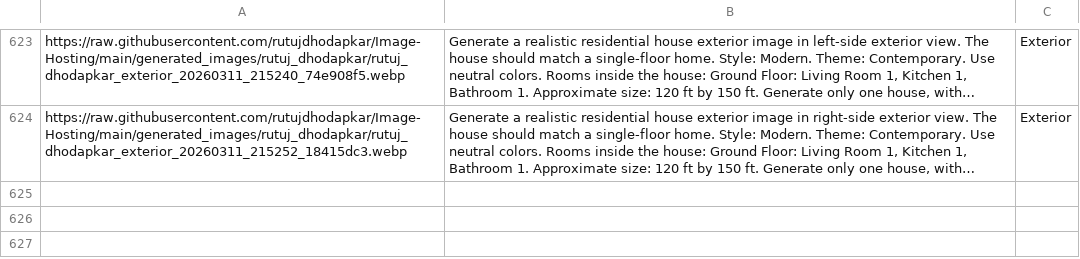
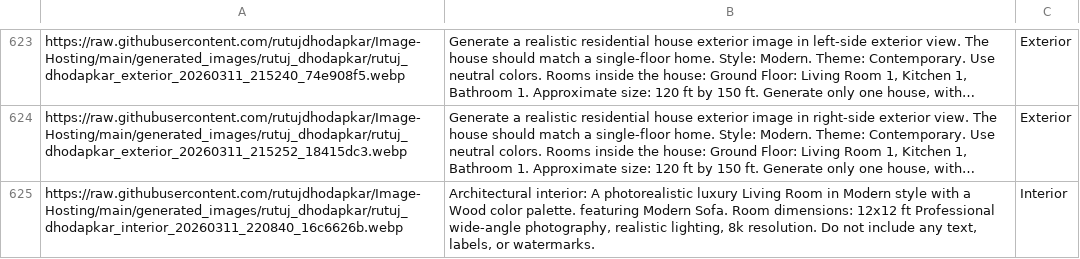
Before and after one commit to rutujdhodapkar/Image-Hosting, a CSV file: prompts.csv, drawn as a sheet; only a part is shown, gaps mark what is left out; long unchanged cells end in …; the diff names each change by its address in the sheet, - before the commit and + after, or states it on an @@ line.

Commit message:
Update prompts.csv with new Interior

```diff
--- a/prompts.csv
+++ b/prompts.csv
+row 625: https://raw.githubusercontent.com/rutujdhodapkar/Image-Hosting/main/generated_images/rutuj_dhodapkar/rutuj_dhodapkar_interior_20260311_220840_16c6626b.webp | Architectural interior: A photorealistic luxury Living Room in Modern style with a Wood color palette. featuring Modern Sofa. Room dimensions: 12x12 ft Professional wide-angle photography, realistic lighting, 8k resolution. Do not include any text, labels, or watermarks. | Interior
```
